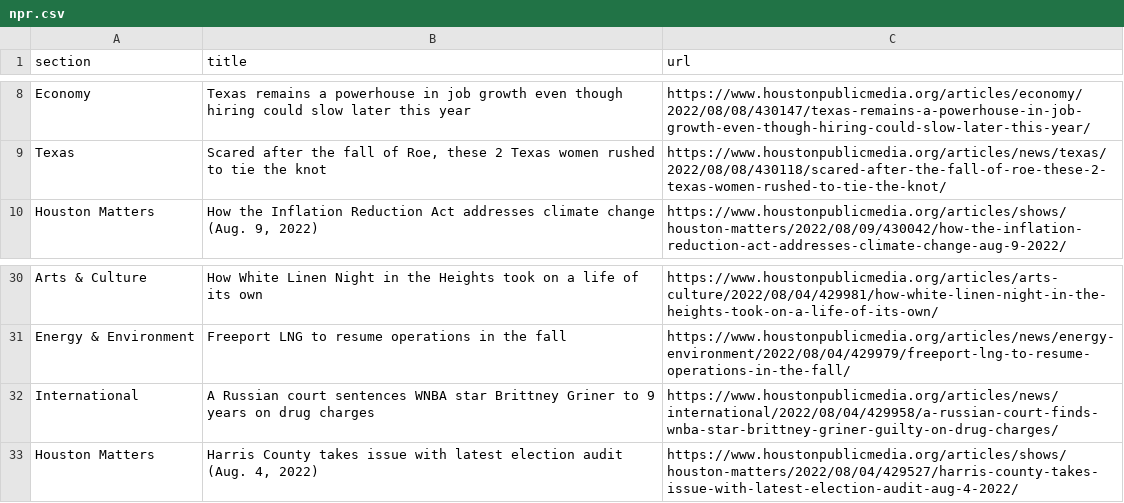
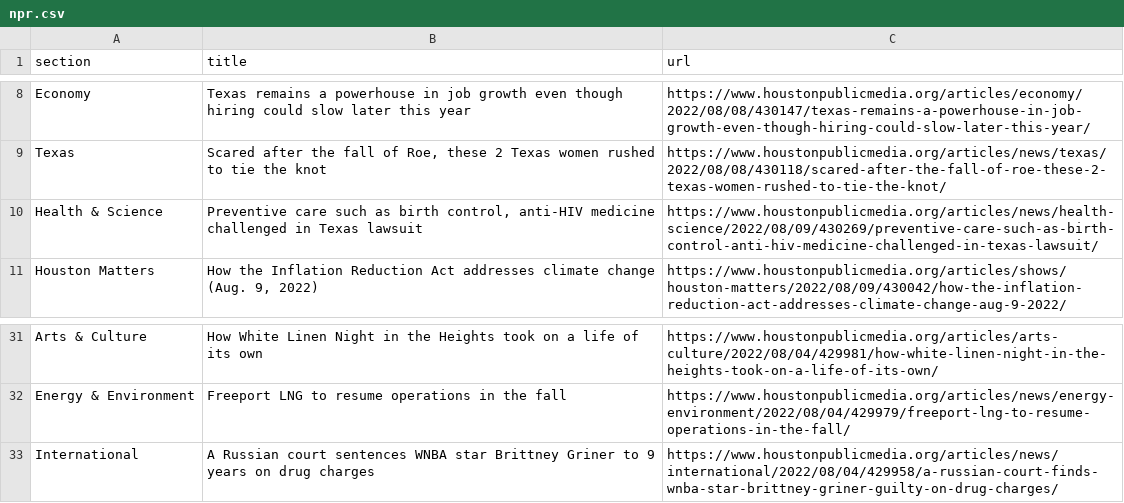
Before and after one commit to jessieblaeser/Autoscraper-Houston-NPR, a CSV file: npr.csv, drawn as a sheet; only a part is shown, gaps mark what is left out; removed rows and columns are numbered as before the commit, all else as after; the diff names each change by its address in the sheet, - before the commit and + after, or states it on an @@ line.

```diff
--- a/npr.csv
+++ b/npr.csv
+row 10: Health & Science | Preventive care such as birth control, anti-HIV medicine challenged in Texas lawsuit | https://www.houstonpublicmedia.org/articles/news/health-science/2022/08/09/430269/preventive-care-such-as-birth-control-anti-hiv-medicine-challenged-in-texas-lawsuit/
-row 33: Houston Matters | Harris County takes issue with latest election audit (Aug. 4, 2022) | https://www.houstonpublicmedia.org/articles/shows/houston-matters/2022/08/04/429527/harris-county-takes-issue-with-latest-election-audit-aug-4-2022/
```
